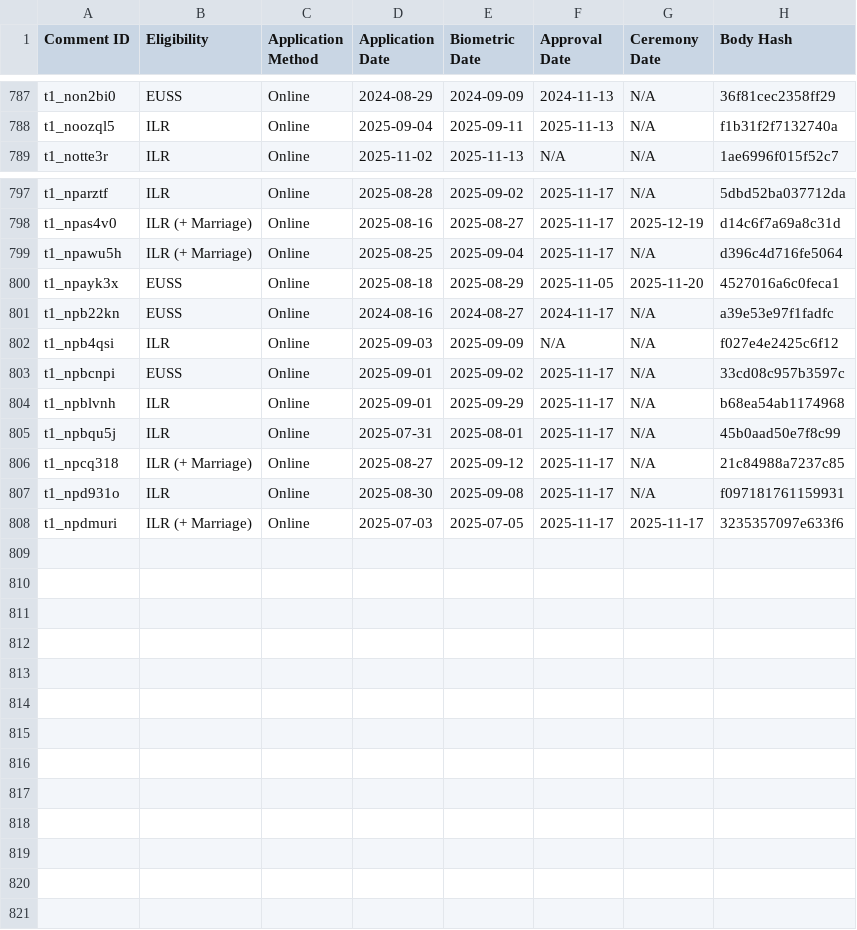
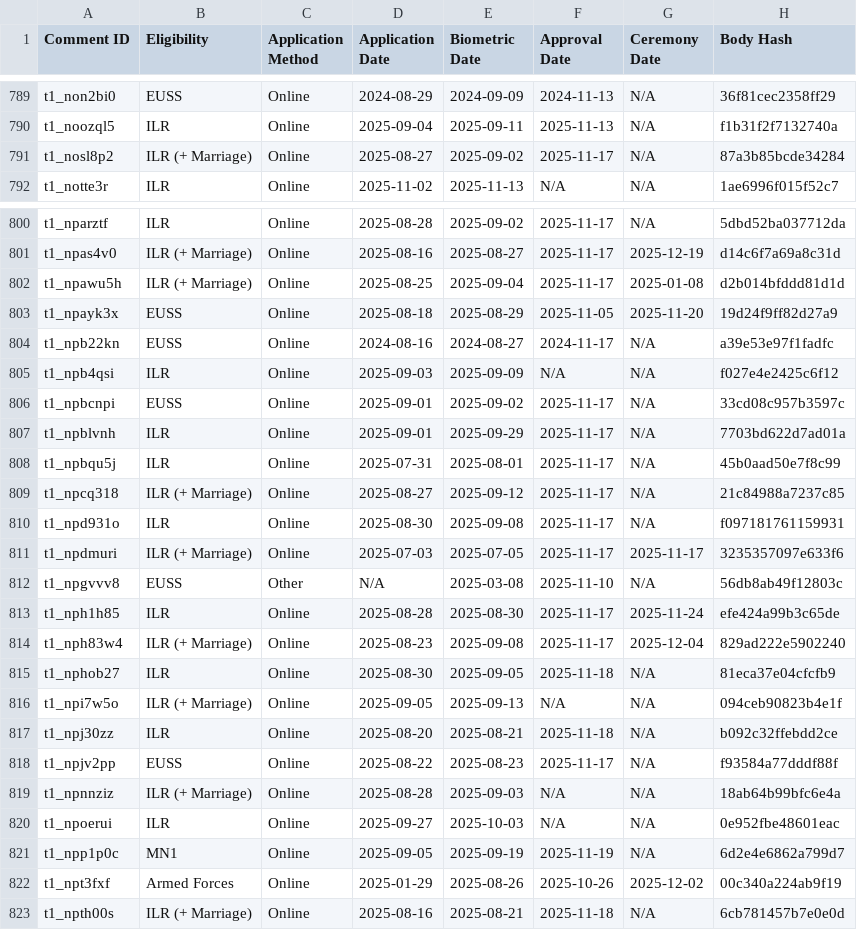
Before and after one commit to hnarayanan/processing-timelines, a TSV file: processing_timelines.tsv, drawn as a sheet; only a part is shown, gaps mark what is left out; the diff covers the shown part only.

Commit message:
Update raw data once again

```diff
--- a/processing_timelines.tsv
+++ b/processing_timelines.tsv
@@ -788,2 +790,3 @@ t1_non2bi0	EUSS	Online	2024-08-29	2024-09-09	2024-11-13	N/A	36f81cec2358ff29
 t1_noozql5	ILR	Online	2025-09-04	2025-09-11	2025-11-13	N/A	f1b31f2f7132740a
+t1_nosl8p2	ILR (+ Marriage)	Online	2025-08-27	2025-09-02	2025-11-17	N/A	87a3b85bcde34284
 t1_notte3r	ILR	Online	2025-11-02	2025-11-13	N/A	N/A	1ae6996f015f52c7
@@ -798,4 +801,4 @@ t1_nparztf	ILR	Online	2025-08-28	2025-09-02	2025-11-17	N/A	5dbd52ba037712da
 t1_npas4v0	ILR (+ Marriage)	Online	2025-08-16	2025-08-27	2025-11-17	2025-12-19	d14c6f7a69a8c31d
-t1_npawu5h	ILR (+ Marriage)	Online	2025-08-25	2025-09-04	2025-11-17	N/A	d396c4d716fe5064
-t1_npayk3x	EUSS	Online	2025-08-18	2025-08-29	2025-11-05	2025-11-20	4527016a6c0feca1
+t1_npawu5h	ILR (+ Marriage)	Online	2025-08-25	2025-09-04	2025-11-17	2025-01-08	d2b014bfddd81d1d
+t1_npayk3x	EUSS	Online	2025-08-18	2025-08-29	2025-11-05	2025-11-20	19d24f9ff82d27a9
 t1_npb22kn	EUSS	Online	2024-08-16	2024-08-27	2024-11-17	N/A	a39e53e97f1fadfc
@@ -803,3 +806,3 @@ t1_npb4qsi	ILR	Online	2025-09-03	2025-09-09	N/A	N/A	f027e4e2425c6f12
 t1_npbcnpi	EUSS	Online	2025-09-01	2025-09-02	2025-11-17	N/A	33cd08c957b3597c
-t1_npblvnh	ILR	Online	2025-09-01	2025-09-29	2025-11-17	N/A	b68ea54ab1174968
+t1_npblvnh	ILR	Online	2025-09-01	2025-09-29	2025-11-17	N/A	7703bd622d7ad01a
 t1_npbqu5j	ILR	Online	2025-07-31	2025-08-01	2025-11-17	N/A	45b0aad50e7f8c99
@@ -808 +811,13 @@ t1_npd931o	ILR	Online	2025-08-30	2025-09-08	2025-11-17	N/A	f097181761159931
 t1_npdmuri	ILR (+ Marriage)	Online	2025-07-03	2025-07-05	2025-11-17	2025-11-17	3235357097e633f6
+t1_npgvvv8	EUSS	Other	N/A	2025-03-08	2025-11-10	N/A	56db8ab49f12803c
+t1_nph1h85	ILR	Online	2025-08-28	2025-08-30	2025-11-17	2025-11-24	efe424a99b3c65de
+t1_nph83w4	ILR (+ Marriage)	Online	2025-08-23	2025-09-08	2025-11-17	2025-12-04	829ad222e5902240
+t1_nphob27	ILR	Online	2025-08-30	2025-09-05	2025-11-18	N/A	81eca37e04cfcfb9
+t1_npi7w5o	ILR (+ Marriage)	Online	2025-09-05	2025-09-13	N/A	N/A	094ceb90823b4e1f
+t1_npj30zz	ILR	Online	2025-08-20	2025-08-21	2025-11-18	N/A	b092c32ffebdd2ce
+t1_npjv2pp	EUSS	Online	2025-08-22	2025-08-23	2025-11-17	N/A	f93584a77dddf88f
+t1_npnnziz	ILR (+ Marriage)	Online	2025-08-28	2025-09-03	N/A	N/A	18ab64b99bfc6e4a
+t1_npoerui	ILR	Online	2025-09-27	2025-10-03	N/A	N/A	0e952fbe48601eac
+t1_npp1p0c	MN1	Online	2025-09-05	2025-09-19	2025-11-19	N/A	6d2e4e6862a799d7
+t1_npt3fxf	Armed Forces	Online	2025-01-29	2025-08-26	2025-10-26	2025-12-02	00c340a224ab9f19
+t1_npth00s	ILR (+ Marriage)	Online	2025-08-16	2025-08-21	2025-11-18	N/A	6cb781457b7e0e0d
```
Also changed, not shown: 2 added rows and 13 edited cells elsewhere in this file, 2 other files.
